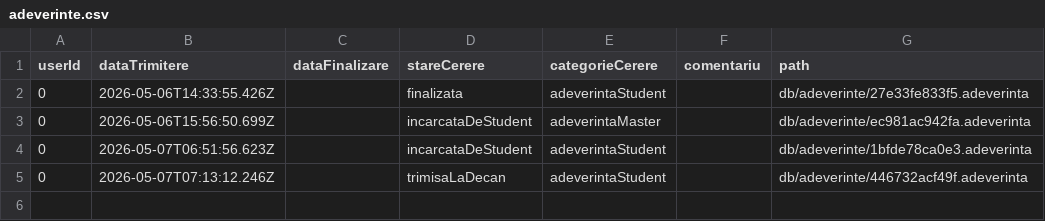
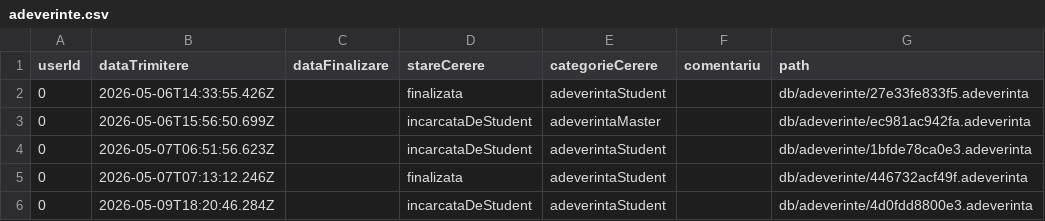
Before and after one commit to a-bratosin/ISP-Gestionare-Adeverinte, a CSV file: db/adeverinte.csv, drawn as a sheet.

```diff
--- a/db/adeverinte.csv
+++ b/db/adeverinte.csv
@@ -4,2 +4,3 @@ userId,dataTrimitere,dataFinalizare,stareCerere,categorieCerere,comentariu,path
 0,2026-05-07T06:51:56.623Z,,incarcataDeStudent,adeverintaStudent,,db/adeverinte/1bfde78ca0e3.adeverinta
-0,2026-05-07T07:13:12.246Z,,trimisaLaDecan,adeverintaStudent,,db/adeverinte/446732acf49f.adeverinta
+0,2026-05-07T07:13:12.246Z,,finalizata,adeverintaStudent,,db/adeverinte/446732acf49f.adeverinta
+0,2026-05-09T18:20:46.284Z,,incarcataDeStudent,adeverintaStudent,,db/adeverinte/4d0fdd8800e3.adeverinta
```
Also changed, not shown: 4 other files.
